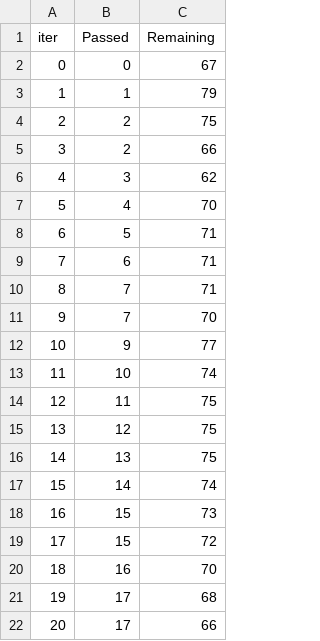
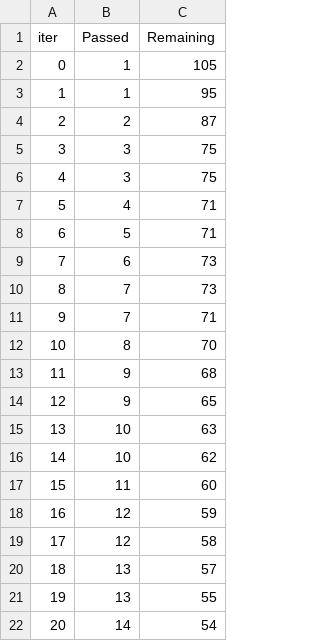
Before and after one commit to Janani-N14/ML_Project, a TSV file: catboost_info/time_left.tsv, drawn as a sheet; only a part is shown; the diff covers the shown part only.

Commit message:
altered data transformation

```diff
--- a/catboost_info/time_left.tsv
+++ b/catboost_info/time_left.tsv
@@ -1,22 +1,22 @@
 iter	Passed	Remaining
-0	0	67
-1	1	79
-2	2	75
-3	2	66
-4	3	62
-5	4	70
+0	1	105
+1	1	95
+2	2	87
+3	3	75
+4	3	75
+5	4	71
 6	5	71
-7	6	71
-8	7	71
-9	7	70
-10	9	77
-11	10	74
-12	11	75
-13	12	75
-14	13	75
-15	14	74
-16	15	73
-17	15	72
-18	16	70
-19	17	68
-20	17	66
+7	6	73
+8	7	73
+9	7	71
+10	8	70
+11	9	68
+12	9	65
+13	10	63
+14	10	62
+15	11	60
+16	12	59
+17	12	58
+18	13	57
+19	13	55
+20	14	54
```
Also changed, not shown: 151 edited cells elsewhere in this file, 4 other files.
